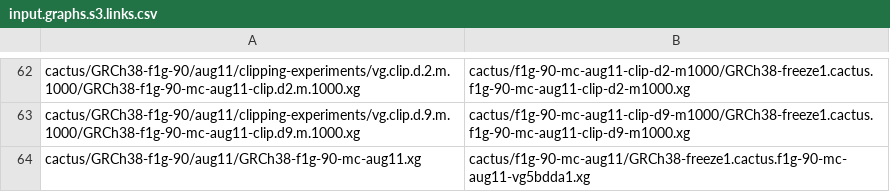
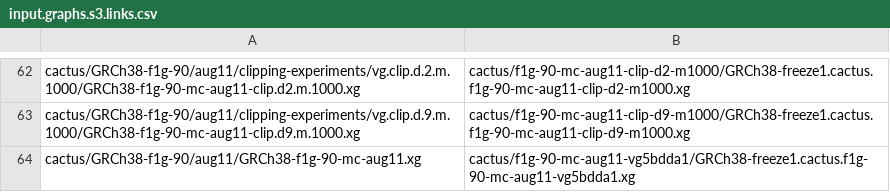
Before and after one commit to jmonlong/pangenome-evaluation, a CSV file: input.graphs.s3.links.csv, drawn as a sheet; only a part is shown, gaps mark what is left out.

Commit message:
typo

```diff
--- a/input.graphs.s3.links.csv
+++ b/input.graphs.s3.links.csv
@@ -63,2 +63,2 @@ cactus/GRCh38-f1g-90/aug11/clipping-experiments/vg.clip.d.2.m.1000/GRCh38-f1g-90
 cactus/GRCh38-f1g-90/aug11/clipping-experiments/vg.clip.d.9.m.1000/GRCh38-f1g-90-mc-aug11-clip.d9.m.1000.xg,cactus/f1g-90-mc-aug11-clip-d9-m1000/GRCh38-freeze1.cactus.f1g-90-mc-aug11-clip-d9-m1000.xg
-cactus/GRCh38-f1g-90/aug11/GRCh38-f1g-90-mc-aug11.xg,cactus/f1g-90-mc-aug11/GRCh38-freeze1.cactus.f1g-90-mc-aug11-vg5bdda1.xg
+cactus/GRCh38-f1g-90/aug11/GRCh38-f1g-90-mc-aug11.xg,cactus/f1g-90-mc-aug11-vg5bdda1/GRCh38-freeze1.cactus.f1g-90-mc-aug11-vg5bdda1.xg
```
